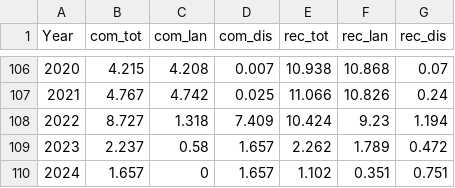
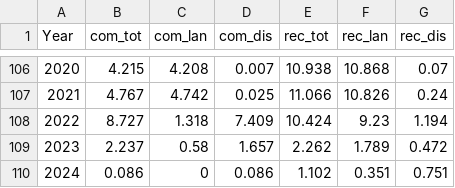
Before and after one commit to pfmc-assessments/CA_quillback_rockfish_2025, a CSV file: data/CAquillback_total_removals.csv, drawn as a sheet; only a part is shown, gaps mark what is left out.

Commit message:
Update 2024 commercial discard estimate
*Based on provided data from observer program

```diff
--- a/data/CAquillback_total_removals.csv
+++ b/data/CAquillback_total_removals.csv
@@ -109,2 +109,2 @@
 2023,2.237,0.58,1.657,2.262,1.789,0.472
-2024,1.657,0,1.657,1.102,0.351,0.751
+2024,0.086,0,0.086,1.102,0.351,0.751
```
Also changed, not shown: 2 other files.
